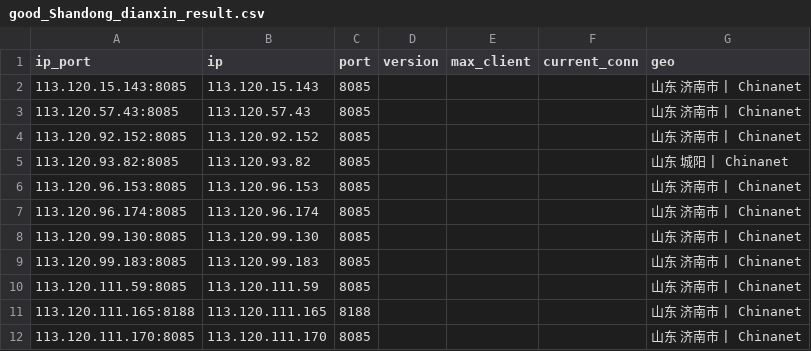
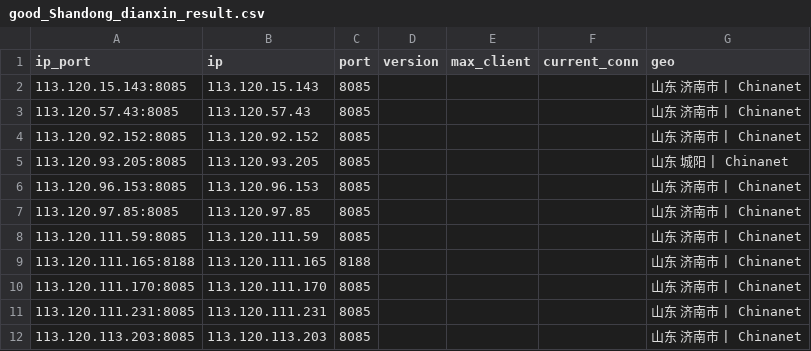
Before and after one commit to ykyfy1/sddx, a CSV file: ip/good_Shandong_dianxin_result.csv, drawn as a sheet; only a part is shown; the shorter side is filled out with more unchanged rows; the diff covers the shown part only.

```diff
--- a/ip/good_Shandong_dianxin_result.csv
+++ b/ip/good_Shandong_dianxin_result.csv
@@ -4,7 +4,5 @@
 113.120.92.152:8085,113.120.92.152,8085,,,,山东 济南市 | Chinanet
-113.120.93.82:8085,113.120.93.82,8085,,,,山东 城阳 | Chinanet
+113.120.93.205:8085,113.120.93.205,8085,,,,山东 城阳 | Chinanet
 113.120.96.153:8085,113.120.96.153,8085,,,,山东 济南市 | Chinanet
-113.120.96.174:8085,113.120.96.174,8085,,,,山东 济南市 | Chinanet
-113.120.99.130:8085,113.120.99.130,8085,,,,山东 济南市 | Chinanet
-113.120.99.183:8085,113.120.99.183,8085,,,,山东 济南市 | Chinanet
+113.120.97.85:8085,113.120.97.85,8085,,,,山东 济南市 | Chinanet
 113.120.111.59:8085,113.120.111.59,8085,,,,山东 济南市 | Chinanet
```
Also changed, not shown: 3 added rows, 4 removed rows and 6 edited cells elsewhere in this file, 5 other files.
